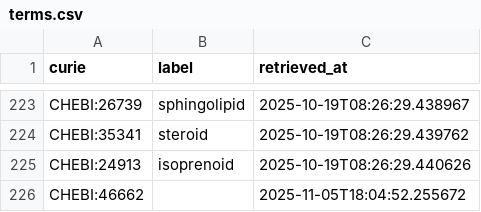
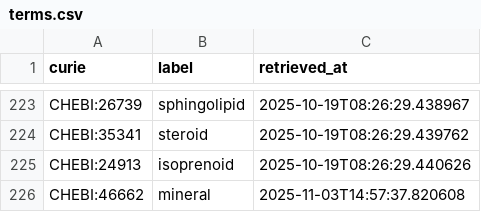
Before and after one commit to linkml/valuesets, a CSV file: cache/chebi/terms.csv, drawn as a sheet; only a part is shown, gaps mark what is left out.

```diff
--- a/cache/chebi/terms.csv
+++ b/cache/chebi/terms.csv
@@ -225,2 +225,2 @@ CHEBI:35341,steroid,2025-10-19T08:26:29.439762
 CHEBI:24913,isoprenoid,2025-10-19T08:26:29.440626
-CHEBI:46662,,2025-11-05T18:04:52.255672
+CHEBI:46662,mineral,2025-11-03T14:57:37.820608
```
Also changed, not shown: cache/envo/terms.csv.
